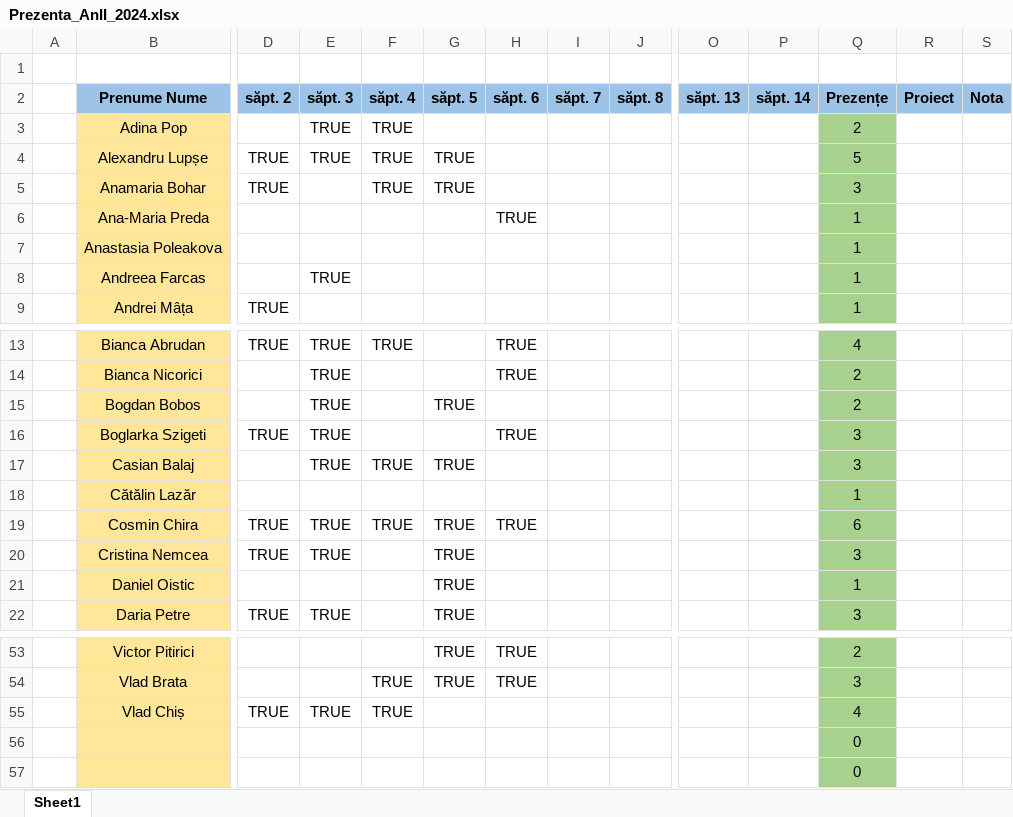
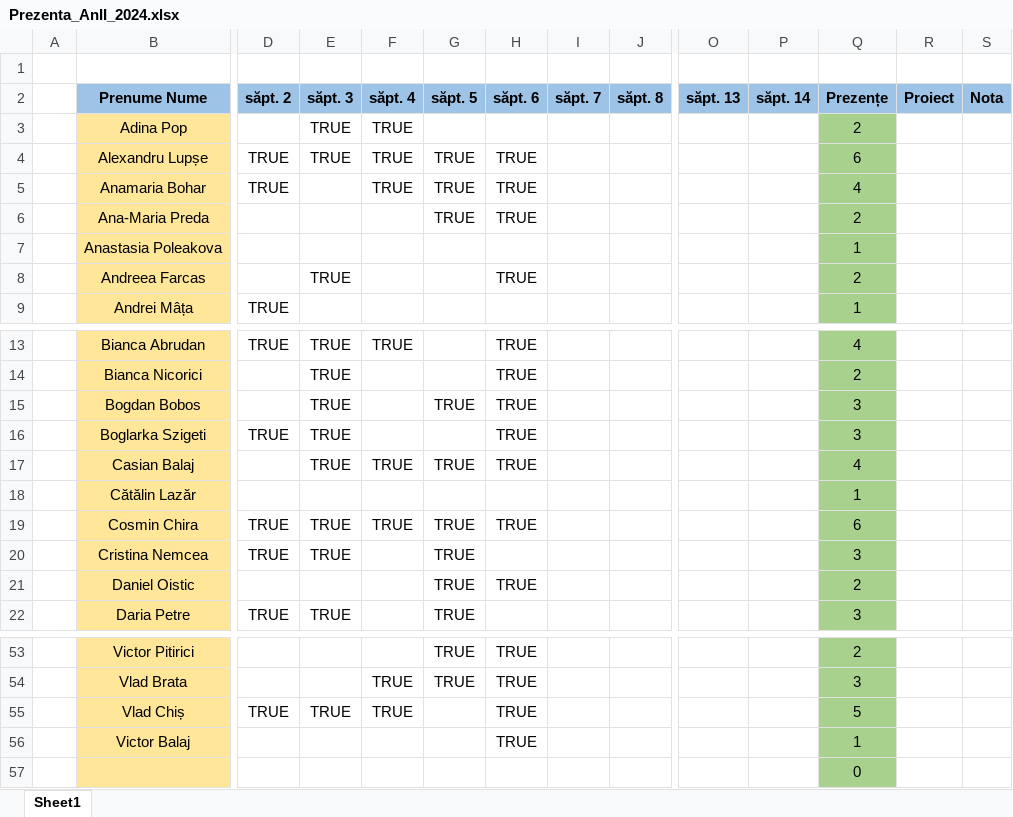
Before and after one commit to PelleRemus/Facultate_Promotia_2023_2026, an Excel workbook: MetodeAvansateDeProgramare/Prezenta_AnII_2024.xlsx, sheet Sheet1, drawn as a sheet; only a part is shown, gaps mark what is left out; values as stored, in another font and other column widths than the file's, no borders; conditional formats not drawn; removed rows and columns are numbered as before the commit, all else as after; rows hold the shown columns only; the diff covers the shown part only; the diff names each change by its address in the sheet, - before the commit and + after, or states it on an @@ line.

```diff
--- a/MetodeAvansateDeProgramare/Prezenta_AnII_2024.xlsx (sheet Sheet1)
+++ b/MetodeAvansateDeProgramare/Prezenta_AnII_2024.xlsx (sheet Sheet1)
-H4:H5 (săpt. 6): (empty)
+H4:H5 (săpt. 6): TRUE
-Q4 (Prezențe): 5
+Q4 (Prezențe): 6
-Q5 (Prezențe): 3
+Q5 (Prezențe): 4
-G6 (săpt. 5): (empty)
+G6 (săpt. 5): TRUE
-Q6 (Prezențe): 1
+Q6 (Prezențe): 2
-H8 (săpt. 6): (empty)
+H8 (săpt. 6): TRUE
-Q8 (Prezențe): 1
+Q8 (Prezențe): 2
-H15 (săpt. 6): (empty)
+H15 (săpt. 6): TRUE
-Q15 (Prezențe): 2
+Q15 (Prezențe): 3
-H17 (săpt. 6): (empty)
+H17 (săpt. 6): TRUE
-Q17 (Prezențe): 3
+Q17 (Prezențe): 4
-H21 (săpt. 6): (empty)
+H21 (săpt. 6): TRUE
-Q21 (Prezențe): 1
+Q21 (Prezențe): 2
-H55 (săpt. 6): (empty)
+H55 (săpt. 6): TRUE
-Q55 (Prezențe): 4
+Q55 (Prezențe): 5
-row 56:  |  |  |  |  |  |  |  |  |  |  | 0
+row 56:  | Victor Balaj |  |  |  |  | TRUE |  |  |  |  | 1
```
Also changed, not shown: 24 edited cells elsewhere in this sheet, 9 other files.
